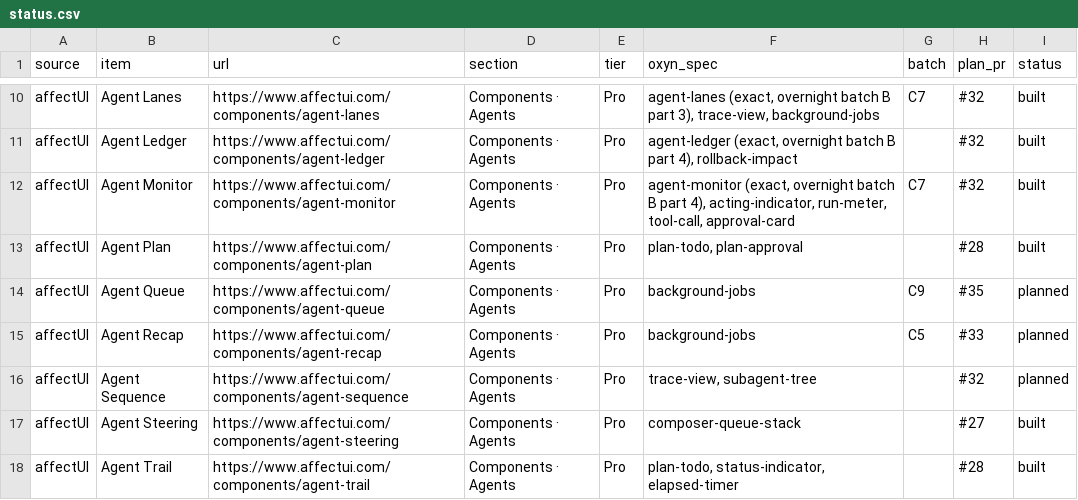
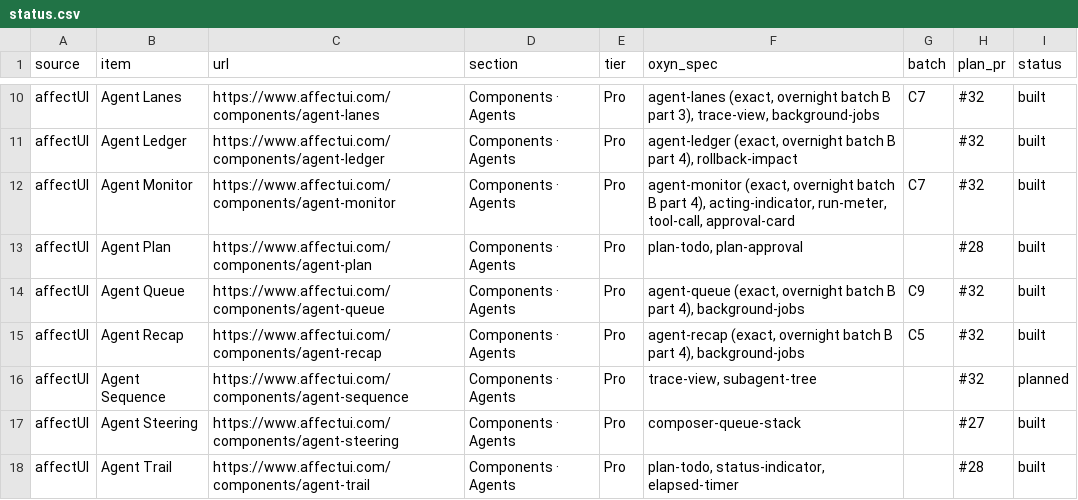
Before and after one commit to ismailqureshi72/Oxyn, a CSV file: docs/parity/status.csv, drawn as a sheet; only a part is shown, gaps mark what is left out.

Commit message:
feat(fidelity): Agent Queue, Agent Recap (family B, part 4)
Agent Queue: core parity::queuefid (deterministic queue simulation with
rate-limit bands, depth chart, promote/cancel, worker count from the start
of a pass on a four-worker history), Dioxus AgentQueue + queuefid.css
(oxqu-), GPUI AgentQueueEl, demo variants live/limited/paused/one worker/
card/narrow/classic, spec docs/specs/agent-queue.md.

Agent Recap: core parity::recapfid (events, night curve, counts), Dioxus
AgentRecap + recapfid.css (oxrc-), GPUI AgentRecapEl, demo variants
replay/pointed/acted/narrow/classic, spec docs/specs/agent-recap.md.

status.csv rows for both marked built.

Co-authored-by: Ismail Qureshi <254414836+ismailqureshi72@users.noreply.github.com>

```diff
--- a/docs/parity/status.csv
+++ b/docs/parity/status.csv
@@ -13,4 +13,4 @@ affectUI,Agent Monitor,https://www.affectui.com/components/agent-monitor,Compone
 affectUI,Agent Plan,https://www.affectui.com/components/agent-plan,Components · Agents,Pro,"plan-todo, plan-approval",,#28,built
-affectUI,Agent Queue,https://www.affectui.com/components/agent-queue,Components · Agents,Pro,background-jobs,C9,#35,planned
-affectUI,Agent Recap,https://www.affectui.com/components/agent-recap,Components · Agents,Pro,background-jobs,C5,#33,planned
+affectUI,Agent Queue,https://www.affectui.com/components/agent-queue,Components · Agents,Pro,"agent-queue (exact, overnight batch B part 4), background-jobs",C9,#32,built
+affectUI,Agent Recap,https://www.affectui.com/components/agent-recap,Components · Agents,Pro,"agent-recap (exact, overnight batch B part 4), background-jobs",C5,#32,built
 affectUI,Agent Sequence,https://www.affectui.com/components/agent-sequence,Components · Agents,Pro,"trace-view, subagent-tree",,#32,planned
```
Also changed, not shown: 18 other files.
